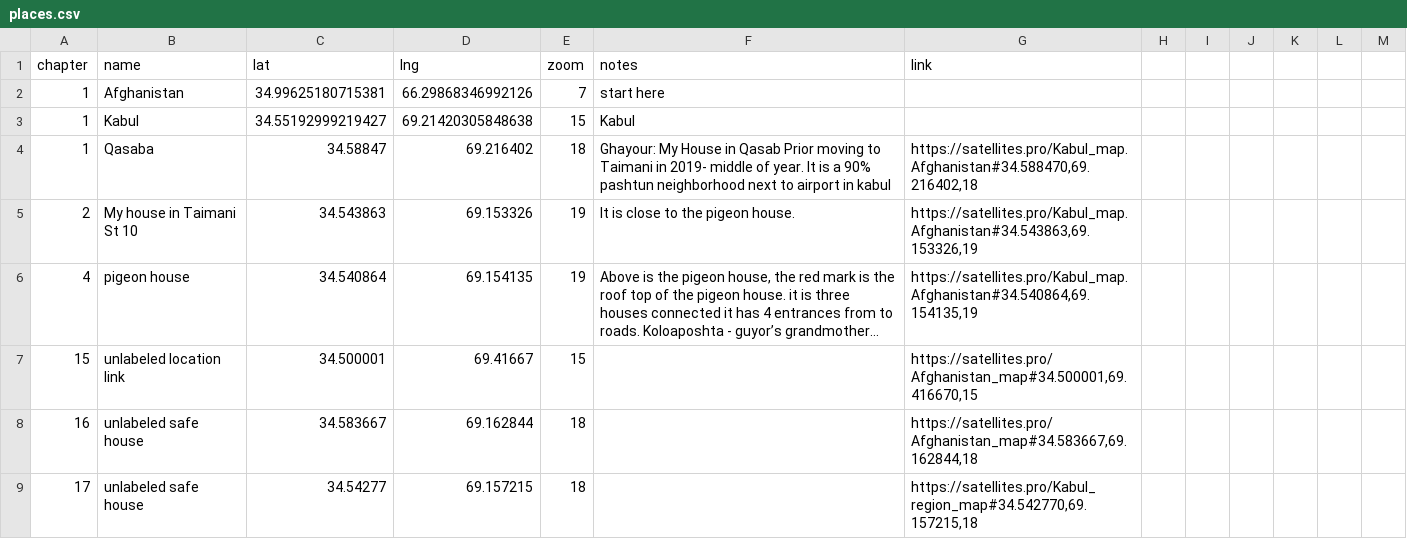
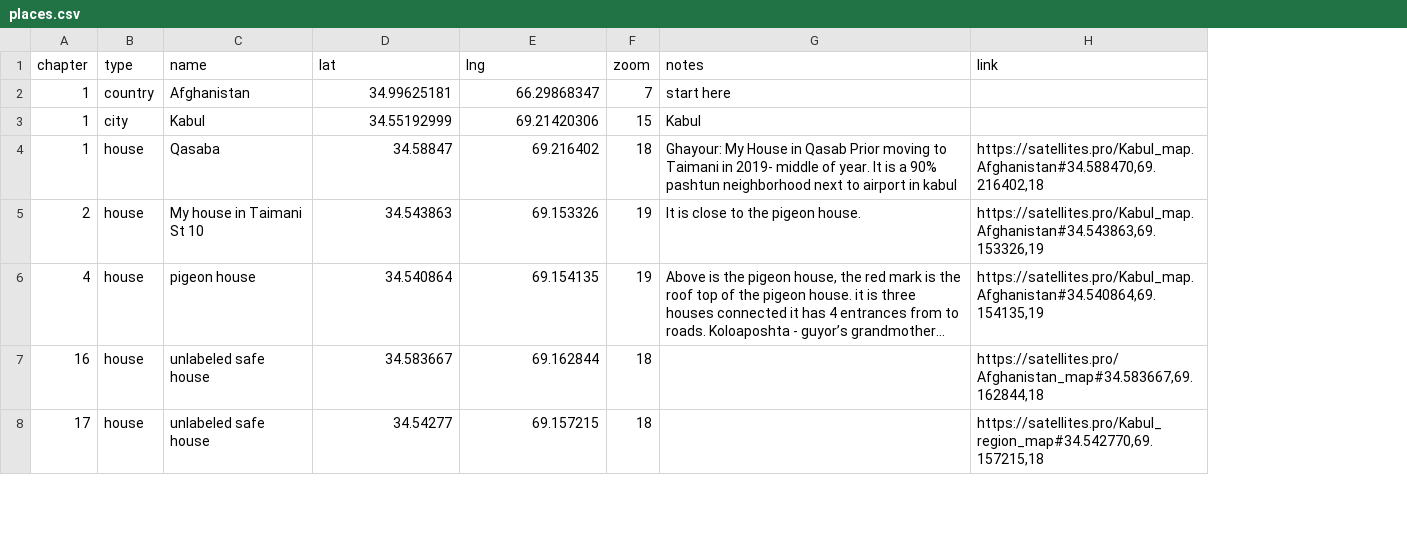
Before and after one commit to CenterForSpatialResearch/elizabethRubin, a CSV file: map/places.csv, drawn as a sheet; only a part is shown; long unchanged cells end in …; removed rows and columns are numbered as before the commit, all else as after; the diff covers the shown part only; the diff names each change by its address in the sheet, - before the commit and + after, or states it on an @@ line.

```diff
--- a/map/places.csv
+++ b/map/places.csv
+column B (type), rows 2-8: country | city | house | house | house | house | house
-column H, empty
-column I, empty
-column J, empty
-column K, empty
-column L, empty
-column M, empty
-D2 (lat): 34.99625180715381
+D2 (lat): 34.99625181
-E2 (lng): 66.29868346992126
+E2 (lng): 66.29868347
-D3 (lat): 34.55192999219427
+D3 (lat): 34.55192999
-E3 (lng): 69.21420305848638
+E3 (lng): 69.21420306
-row 7: 15 | unlabeled location link | 34.500001 | 69.41667 | 15 |  | https://satellites.pro/Afghanistan_map#34.500001,69.416670,15
```
Also changed, not shown: 1 added row and 8 edited cells elsewhere in this file, 12 other files.
